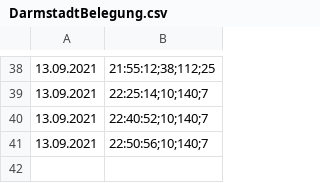
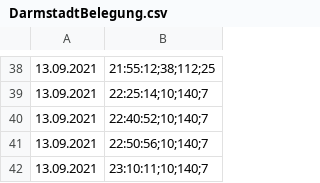
Before and after one commit to bloedboemmel/StudioBloc, a CSV file: today/DarmstadtBelegung.csv, drawn as a sheet; only a part is shown, gaps mark what is left out; the diff names each change by its address in the sheet, - before the commit and + after, or states it on an @@ line.

```diff
--- a/today/DarmstadtBelegung.csv
+++ b/today/DarmstadtBelegung.csv
+row 42: 13.09.2021 | 23:10:11;10;140;7
```
